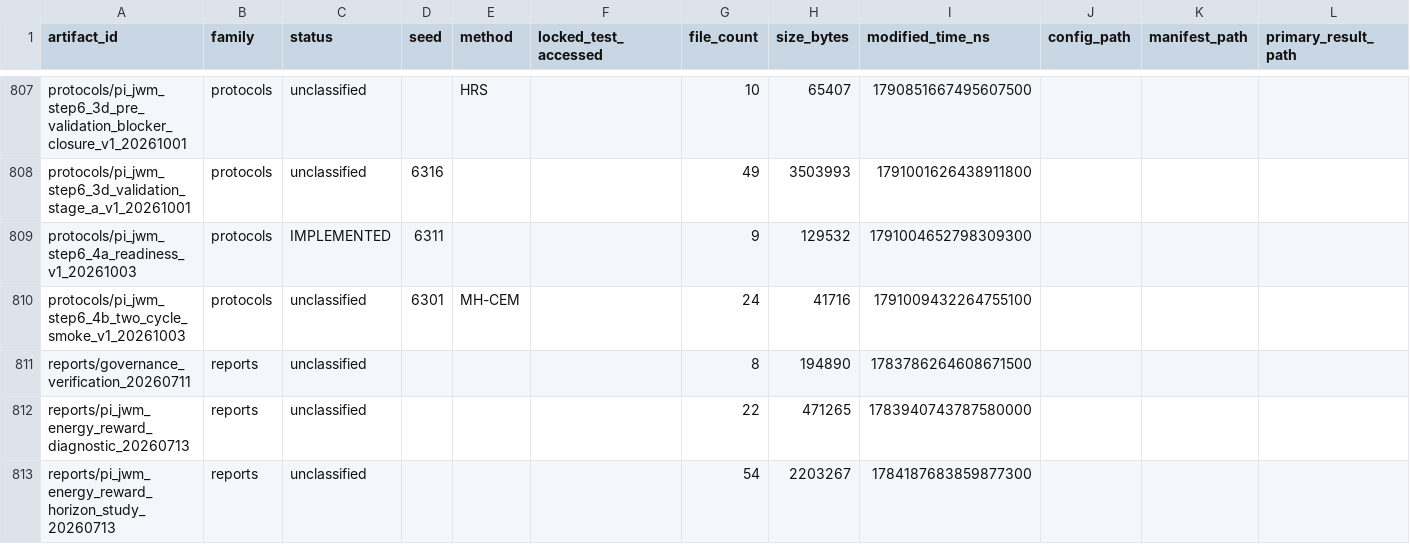
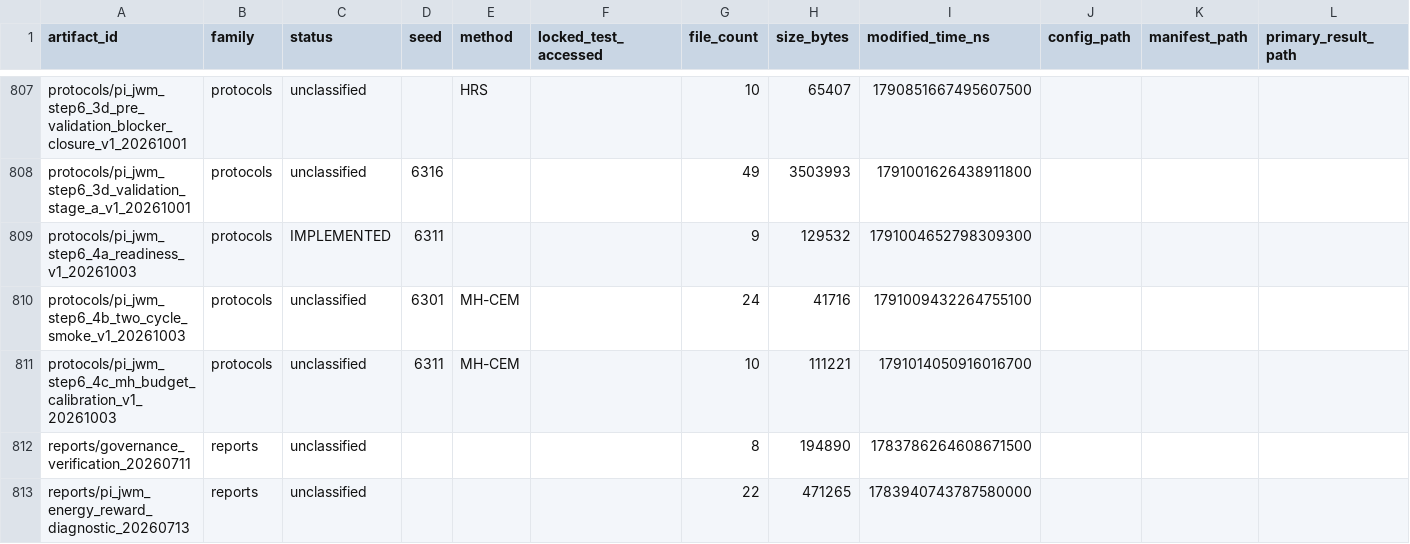
Before and after one commit to yys806/network-state-world-model, a CSV file: docs/registries/generated/artifact_catalog.csv, drawn as a sheet; only a part is shown, gaps mark what is left out; the shorter side is filled out with more unchanged rows; rows hold the shown columns only; the diff names each change by its address in the sheet, - before the commit and + after, or states it on an @@ line.

```diff
--- a/docs/registries/generated/artifact_catalog.csv
+++ b/docs/registries/generated/artifact_catalog.csv
+row 811: protocols/pi_jwm_step6_4c_mh_budget_calibration_v1_20261003 | protocols | unclassified | 6311 | MH-CEM |  | 10 | 111221 | 1791014050916016700
```
Also changed, not shown: docs/registries/generated/tracked_file_inventory.csv, 39 other files.
